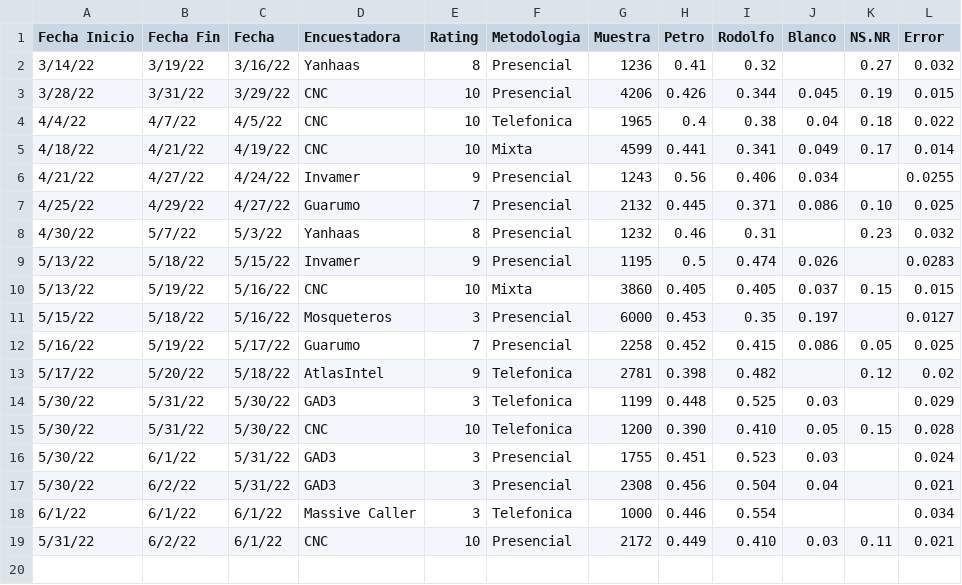
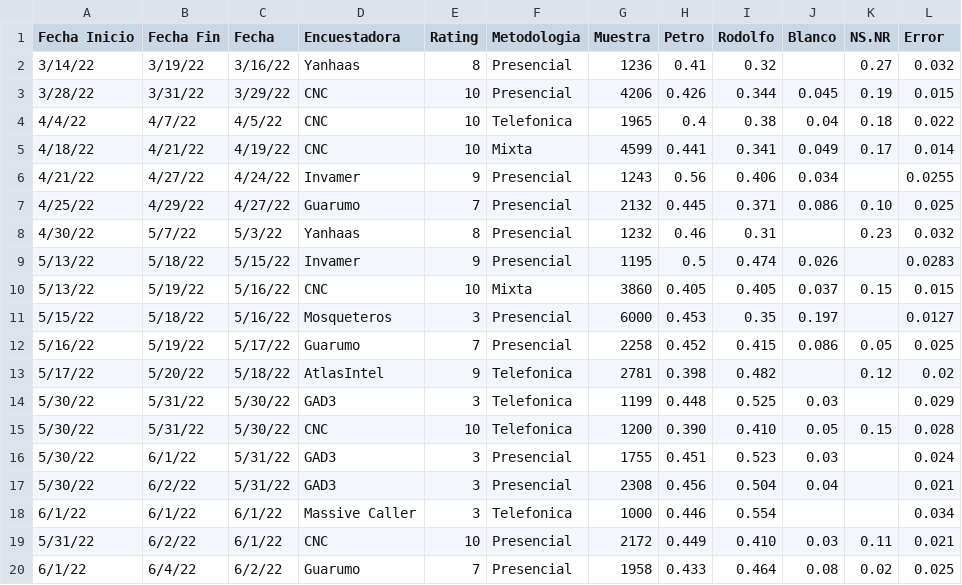
Before and after one commit to PoliticaConDato/Elecciones-2022, a CSV file: data_2nda/Encuestas.csv, drawn as a sheet.

Commit message:
Encuesta Guarumo

```diff
--- a/data_2nda/Encuestas.csv
+++ b/data_2nda/Encuestas.csv
@@ -19 +19,2 @@
 5/31/22,6/2/22,6/1/22,CNC,10,Presencial,2172,0.449,0.410,0.03,0.11,0.021
+6/1/22,6/4/22,6/2/22,Guarumo,7,Presencial,1958,0.433,0.464,0.08,0.02,0.025
```
